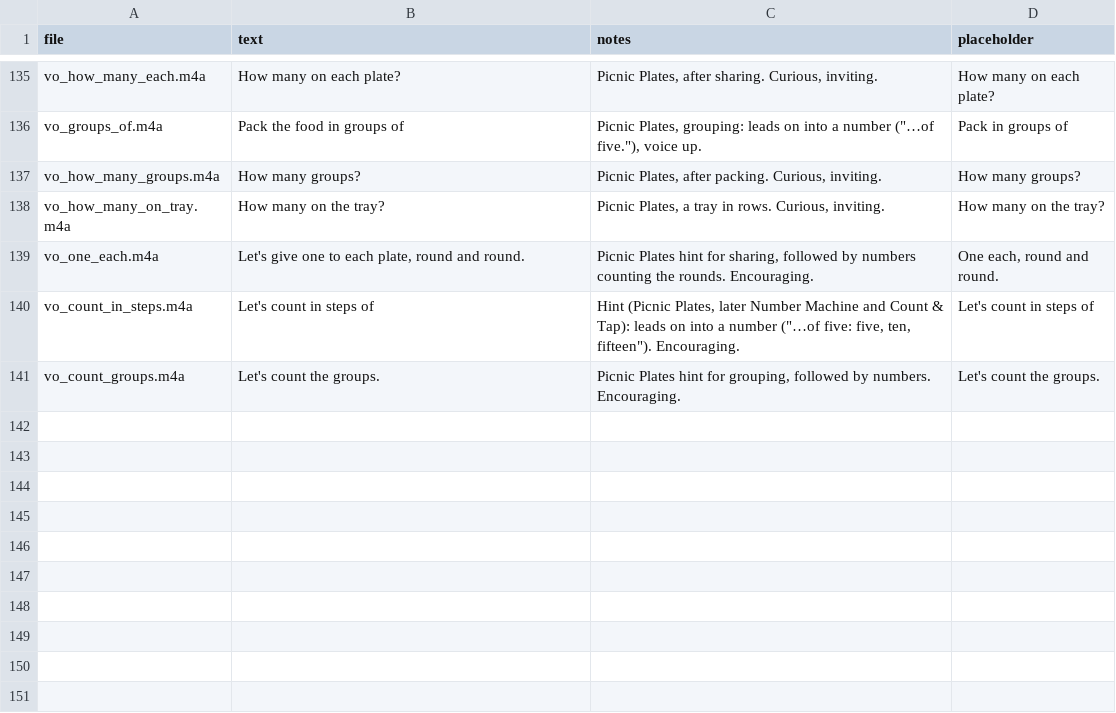
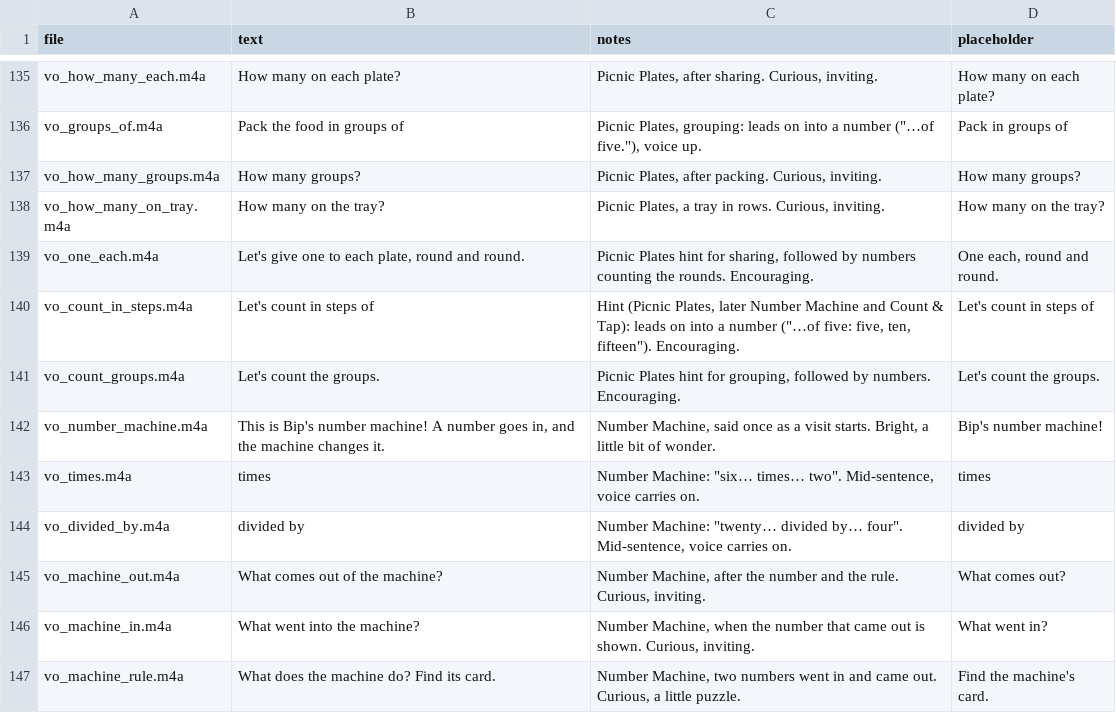
Before and after one commit to evertgrobler/bip-island, a CSV file: audio/script.csv, drawn as a sheet; only a part is shown, gaps mark what is left out; the diff names each change by its address in the sheet, - before the commit and + after, or states it on an @@ line.

```diff
--- a/audio/script.csv
+++ b/audio/script.csv
+row 142: vo_number_machine.m4a | This is Bip's number machine! A number goes in, and the machine changes it. | Number Machine, said once as a visit starts. Bright, a little bit of wonder. | Bip's number machine!
+row 143: vo_times.m4a | times | Number Machine: "six… times… two". Mid-sentence, voice carries on. | times
+row 144: vo_divided_by.m4a | divided by | Number Machine: "twenty… divided by… four". Mid-sentence, voice carries on. | divided by
+row 145: vo_machine_out.m4a | What comes out of the machine? | Number Machine, after the number and the rule. Curious, inviting. | What comes out?
+row 146: vo_machine_in.m4a | What went into the machine? | Number Machine, when the number that came out is shown. Curious, inviting. | What went in?
+row 147: vo_machine_rule.m4a | What does the machine do? Find its card. | Number Machine, two numbers went in and came out. Curious, a little puzzle. | Find the machine's card.
```
Also changed, not shown: audio/af/script.csv, 9 other files.
